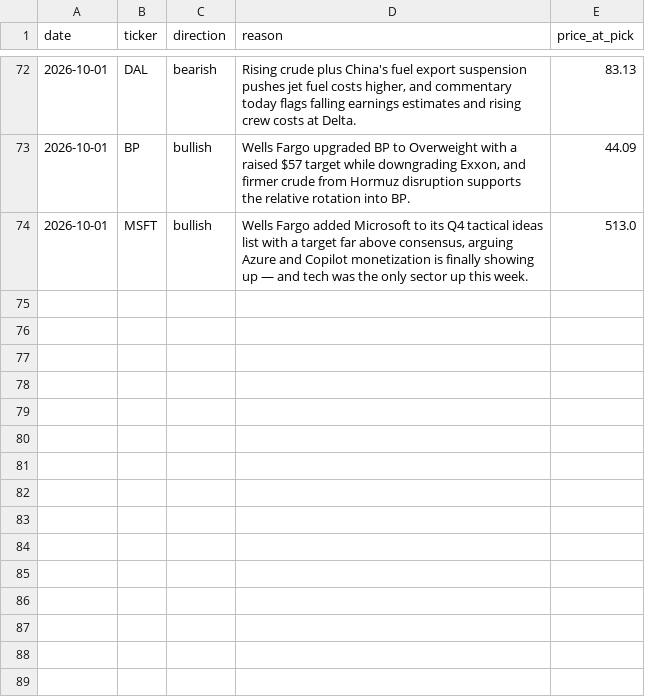
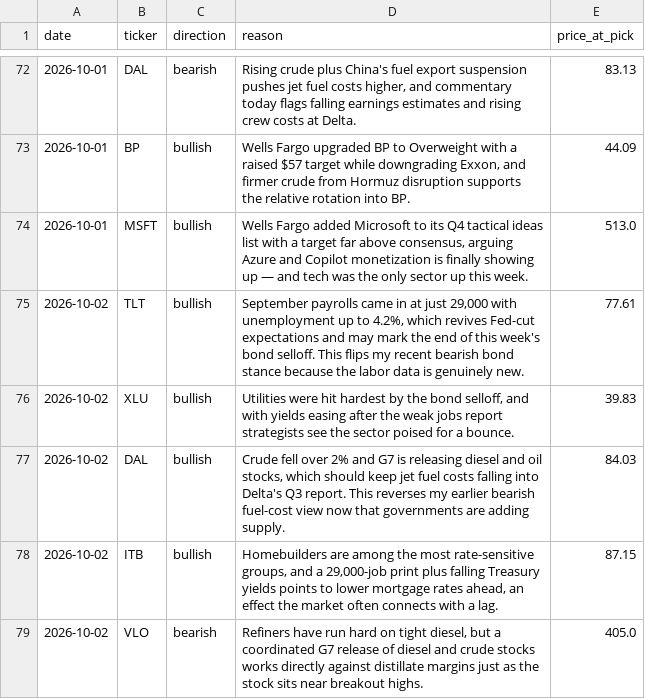
Before and after one commit to surgingssh-gif/Stock-Recommender-, a CSV file: picks_log.csv, drawn as a sheet; only a part is shown, gaps mark what is left out; the diff names each change by its address in the sheet, - before the commit and + after, or states it on an @@ line.

Commit message:
Log picks and update dashboard for 2026-10-02

```diff
--- a/picks_log.csv
+++ b/picks_log.csv
+row 75: 2026-10-02 | TLT | bullish | September payrolls came in at just 29,000 with unemployment up to 4.2%, which revives Fed-cut expectations and may mark the end of this week's bond selloff. This flips my recent bearish bond stance because the labor data is genuinely new. | 77.61
+row 76: 2026-10-02 | XLU | bullish | Utilities were hit hardest by the bond selloff, and with yields easing after the weak jobs report strategists see the sector poised for a bounce. | 39.83
+row 77: 2026-10-02 | DAL | bullish | Crude fell over 2% and G7 is releasing diesel and oil stocks, which should keep jet fuel costs falling into Delta's Q3 report. This reverses my earlier bearish fuel-cost view now that governments are adding supply. | 84.03
+row 78: 2026-10-02 | ITB | bullish | Homebuilders are among the most rate-sensitive groups, and a 29,000-job print plus falling Treasury yields points to lower mortgage rates ahead, an effect the market often connects with a lag. | 87.15
+row 79: 2026-10-02 | VLO | bearish | Refiners have run hard on tight diesel, but a coordinated G7 release of diesel and crude stocks works directly against distillate margins just as the stock sits near breakout highs. | 405.0
```
Also changed, not shown: 3 other files.
